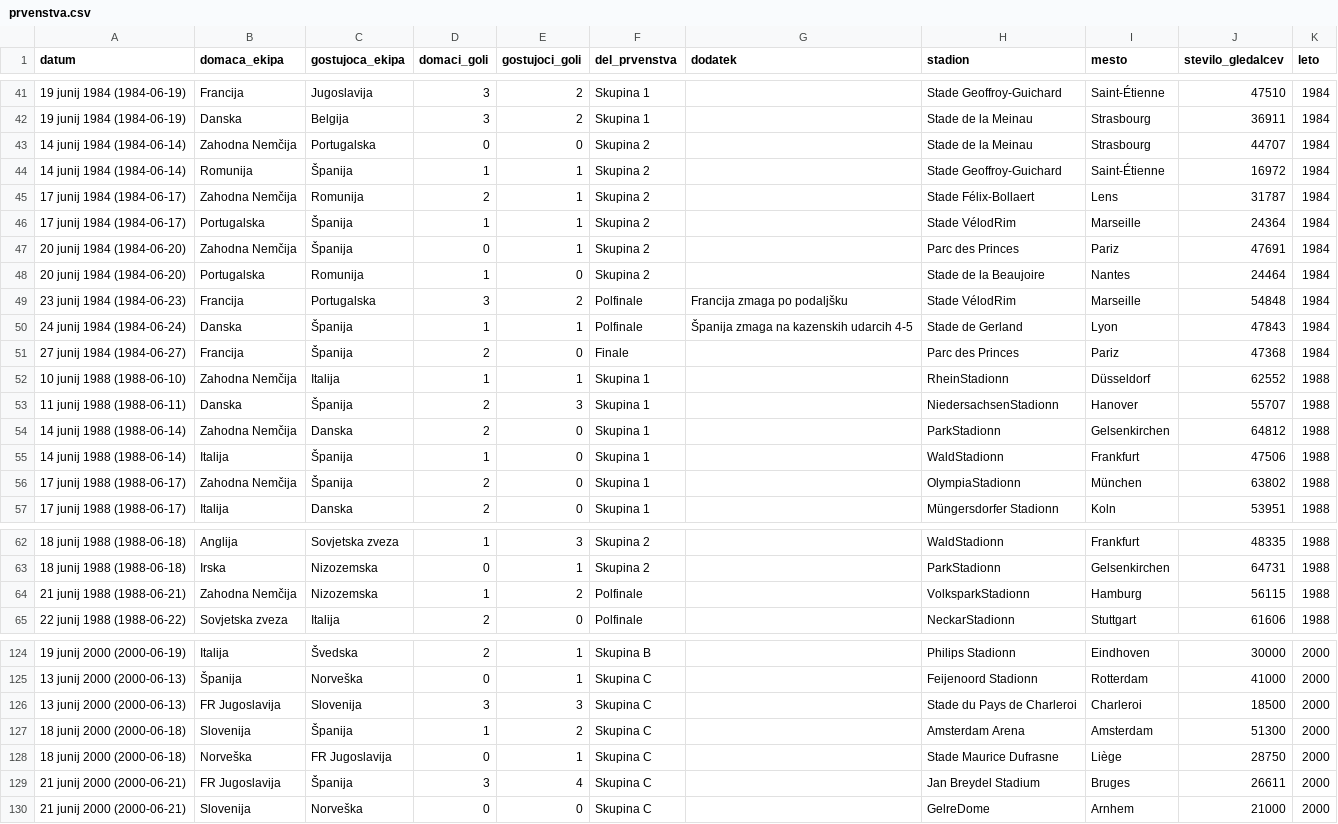
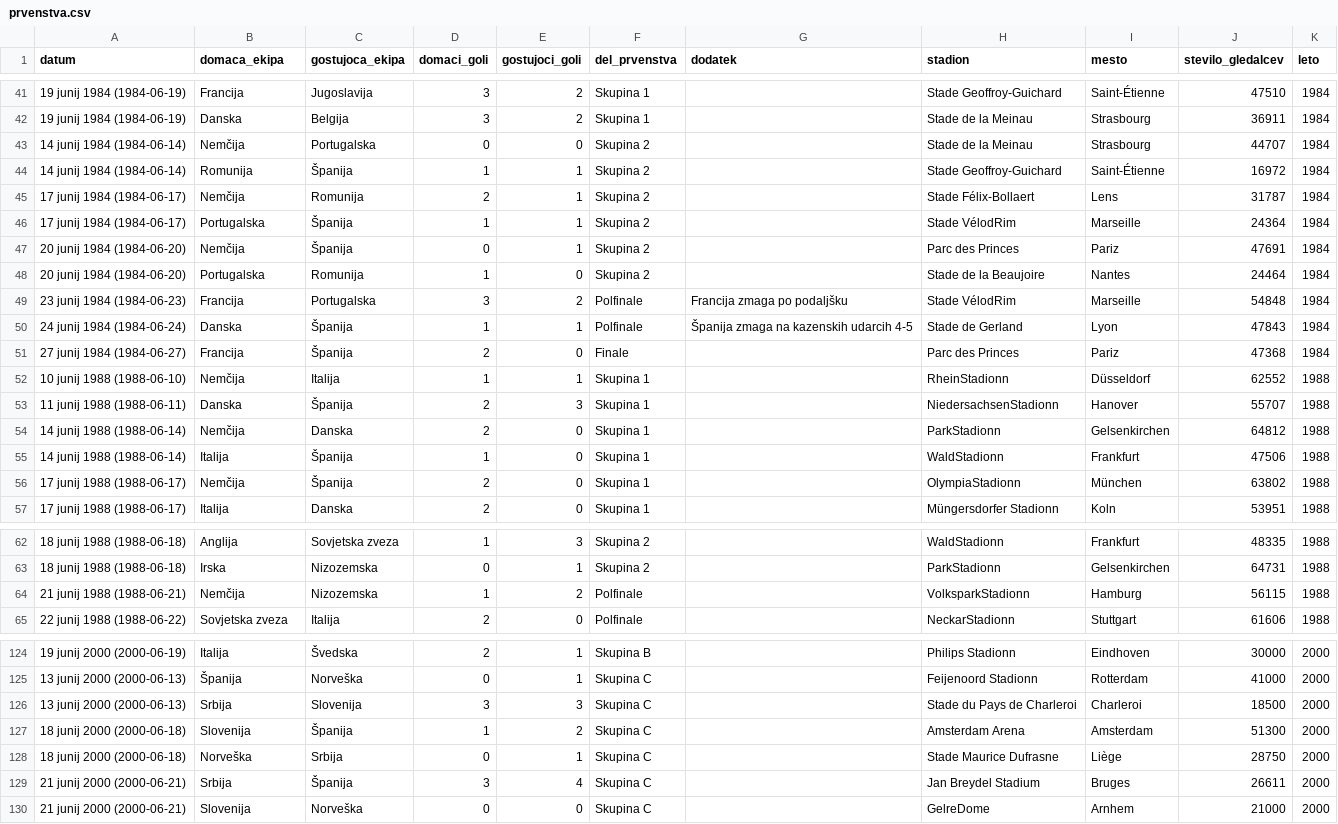
Before and after one commit to anejaP/Evropska-prvenstva-v-nogometu, a CSV file: prvenstva.csv, drawn as a sheet; only a part is shown, gaps mark what is left out; the diff covers the shown part only.

```diff
--- a/prvenstva.csv
+++ b/prvenstva.csv
@@ -42,7 +42,7 @@
 19 junij 1984 (1984-06-19);Danska ; Belgija;3;2;Skupina 1;;Stade de la Meinau; Strasbourg;36911;1984
-14 junij 1984 (1984-06-14);Zahodna Nemčija ; Portugalska;0;0;Skupina 2;;Stade de la Meinau; Strasbourg;44707;1984
+14 junij 1984 (1984-06-14);Nemčija ; Portugalska;0;0;Skupina 2;;Stade de la Meinau; Strasbourg;44707;1984
 14 junij 1984 (1984-06-14);Romunija ; Španija;1;1;Skupina 2;;Stade Geoffroy-Guichard; Saint-Étienne;16972;1984
-17 junij 1984 (1984-06-17);Zahodna Nemčija ; Romunija;2;1;Skupina 2;;Stade Félix-Bollaert; Lens;31787;1984
+17 junij 1984 (1984-06-17);Nemčija ; Romunija;2;1;Skupina 2;;Stade Félix-Bollaert; Lens;31787;1984
 17 junij 1984 (1984-06-17);Portugalska ; Španija;1;1;Skupina 2;;Stade VélodRim; Marseille;24364;1984
-20 junij 1984 (1984-06-20);Zahodna Nemčija ; Španija;0;1;Skupina 2;;Parc des Princes; Pariz;47691;1984
+20 junij 1984 (1984-06-20);Nemčija ; Španija;0;1;Skupina 2;;Parc des Princes; Pariz;47691;1984
 20 junij 1984 (1984-06-20);Portugalska ; Romunija;1;0;Skupina 2;;Stade de la Beaujoire; Nantes;24464;1984
@@ -51,7 +51,7 @@
 27 junij 1984 (1984-06-27);Francija ; Španija;2;0;Finale;;Parc des Princes; Pariz;47368;1984
-10 junij 1988 (1988-06-10);Zahodna Nemčija ; Italija;1;1;Skupina 1;;RheinStadionn; Düsseldorf;62552;1988
+10 junij 1988 (1988-06-10);Nemčija ; Italija;1;1;Skupina 1;;RheinStadionn; Düsseldorf;62552;1988
 11 junij 1988 (1988-06-11);Danska ; Španija;2;3;Skupina 1;;NiedersachsenStadionn; Hanover;55707;1988
-14 junij 1988 (1988-06-14);Zahodna Nemčija ; Danska;2;0;Skupina 1;;ParkStadionn; Gelsenkirchen;64812;1988
+14 junij 1988 (1988-06-14);Nemčija ; Danska;2;0;Skupina 1;;ParkStadionn; Gelsenkirchen;64812;1988
 14 junij 1988 (1988-06-14);Italija ; Španija;1;0;Skupina 1;;WaldStadionn; Frankfurt;47506;1988
-17 junij 1988 (1988-06-17);Zahodna Nemčija ; Španija;2;0;Skupina 1;;OlympiaStadionn; München;63802;1988
+17 junij 1988 (1988-06-17);Nemčija ; Španija;2;0;Skupina 1;;OlympiaStadionn; München;63802;1988
 17 junij 1988 (1988-06-17);Italija ; Danska;2;0;Skupina 1;;Müngersdorfer Stadionn; Koln;53951;1988
@@ -63,3 +63,3 @@
 18 junij 1988 (1988-06-18);Irska ; Nizozemska;0;1;Skupina 2;;ParkStadionn; Gelsenkirchen;64731;1988
-21 junij 1988 (1988-06-21);Zahodna Nemčija ; Nizozemska;1;2;Polfinale;;VolksparkStadionn; Hamburg;56115;1988
+21 junij 1988 (1988-06-21);Nemčija ; Nizozemska;1;2;Polfinale;;VolksparkStadionn; Hamburg;56115;1988
 22 junij 1988 (1988-06-22);Sovjetska zveza ; Italija;2;0;Polfinale;;NeckarStadionn; Stuttgart;61606;1988
@@ -125,6 +125,6 @@
 13 junij 2000 (2000-06-13);Španija ; Norveška;0;1;Skupina C;;Feijenoord Stadionn; Rotterdam;41000;2000
-13 junij 2000 (2000-06-13);FR Jugoslavija ; Slovenija;3;3;Skupina C;;Stade du Pays de Charleroi; Charleroi;18500;2000
+13 junij 2000 (2000-06-13);Srbija; Slovenija;3;3;Skupina C;;Stade du Pays de Charleroi; Charleroi;18500;2000
 18 junij 2000 (2000-06-18);Slovenija ; Španija;1;2;Skupina C;;Amsterdam Arena; Amsterdam;51300;2000
-18 junij 2000 (2000-06-18);Norveška ; FR Jugoslavija;0;1;Skupina C;;Stade Maurice Dufrasne; Liège;28750;2000
-21 junij 2000 (2000-06-21);FR Jugoslavija ; Španija;3;4;Skupina C;;Jan Breydel Stadium; Bruges;26611;2000
+18 junij 2000 (2000-06-18);Norveška ;Srbija;0;1;Skupina C;;Stade Maurice Dufrasne; Liège;28750;2000
+21 junij 2000 (2000-06-21);Srbija; Španija;3;4;Skupina C;;Jan Breydel Stadium; Bruges;26611;2000
 21 junij 2000 (2000-06-21);Slovenija ; Norveška;0;0;Skupina C;;GelreDome; Arnhem;21000;2000
```
Also changed, not shown: 13 edited cells elsewhere in this file, 9 other files.
